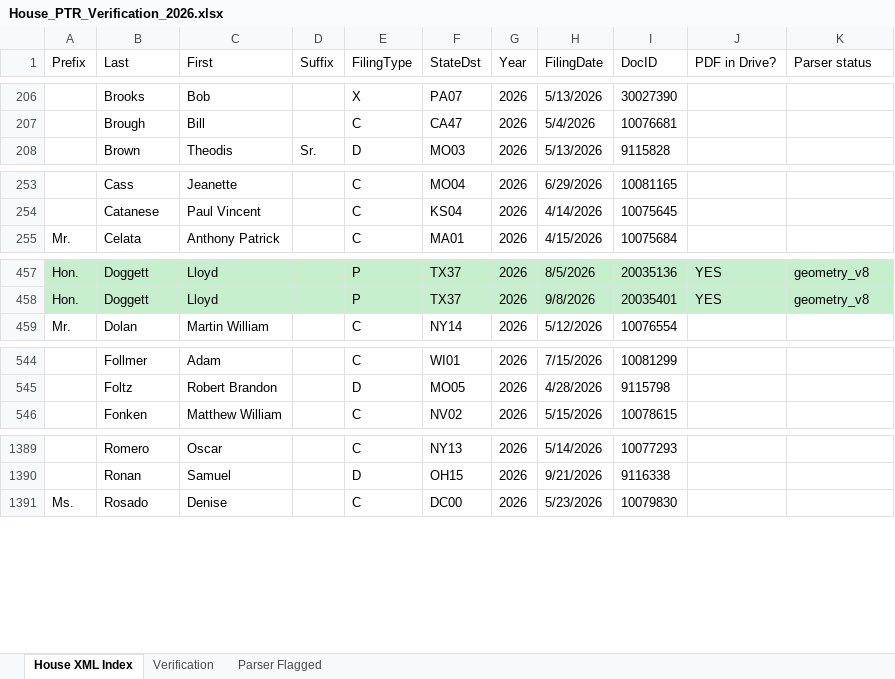
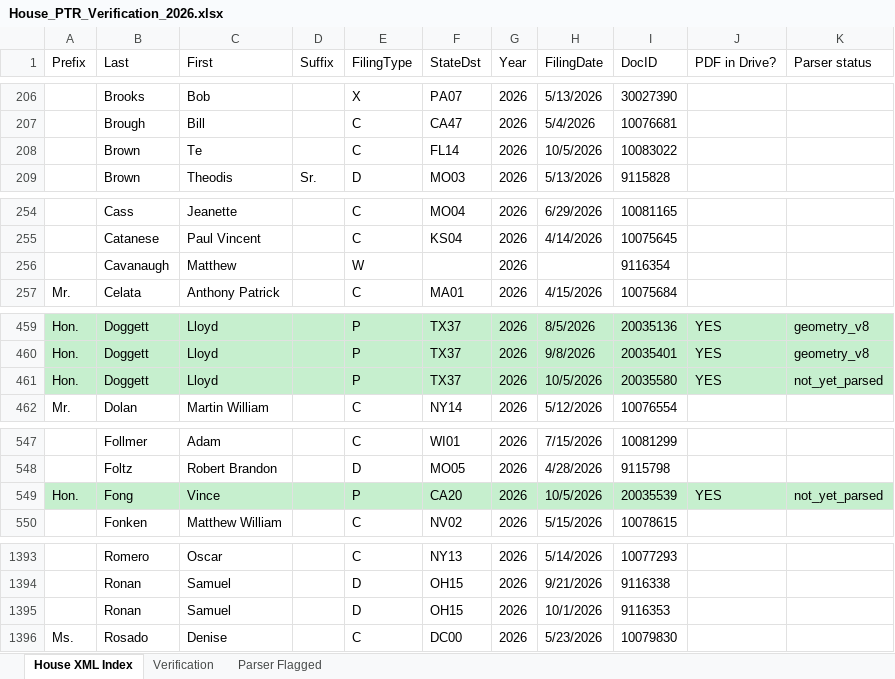
Before and after one commit to StrokeOfLuck/house-ptr-scraper, an Excel workbook: data/03_verification/House_PTR_Verification_2026.xlsx, sheet House XML Index, drawn as a sheet; only a part is shown, gaps mark what is left out; values as stored, in another font and other column widths than the file's, no borders; the diff covers the shown part only; the diff names each change by its address in the sheet, - before the commit and + after, or states it on an @@ line.

```diff
--- a/data/03_verification/House_PTR_Verification_2026.xlsx (sheet House XML Index)
+++ b/data/03_verification/House_PTR_Verification_2026.xlsx (sheet House XML Index)
+row 208:  | Brown | Te |  | C | FL14 | 2026 | 10/5/2026 | 10083022
+row 256:  | Cavanaugh | Matthew |  | W |  | 2026 |  | 9116354
+row 461: Hon. | Doggett | Lloyd |  | P | TX37 | 2026 | 10/5/2026 | 20035580 | YES | not_yet_parsed
+row 549: Hon. | Fong | Vince |  | P | CA20 | 2026 | 10/5/2026 | 20035539 | YES | not_yet_parsed
+row 1395:  | Ronan | Samuel |  | D | OH15 | 2026 | 10/1/2026 | 9116353
```
Also changed, not shown: 2 edited cells elsewhere in this sheet, sheet Verification, data/03_verification/House_PTR_Verification_2021.xlsx, data/03_verification/House_PTR_Verification_2022.xlsx, 14 other files.
